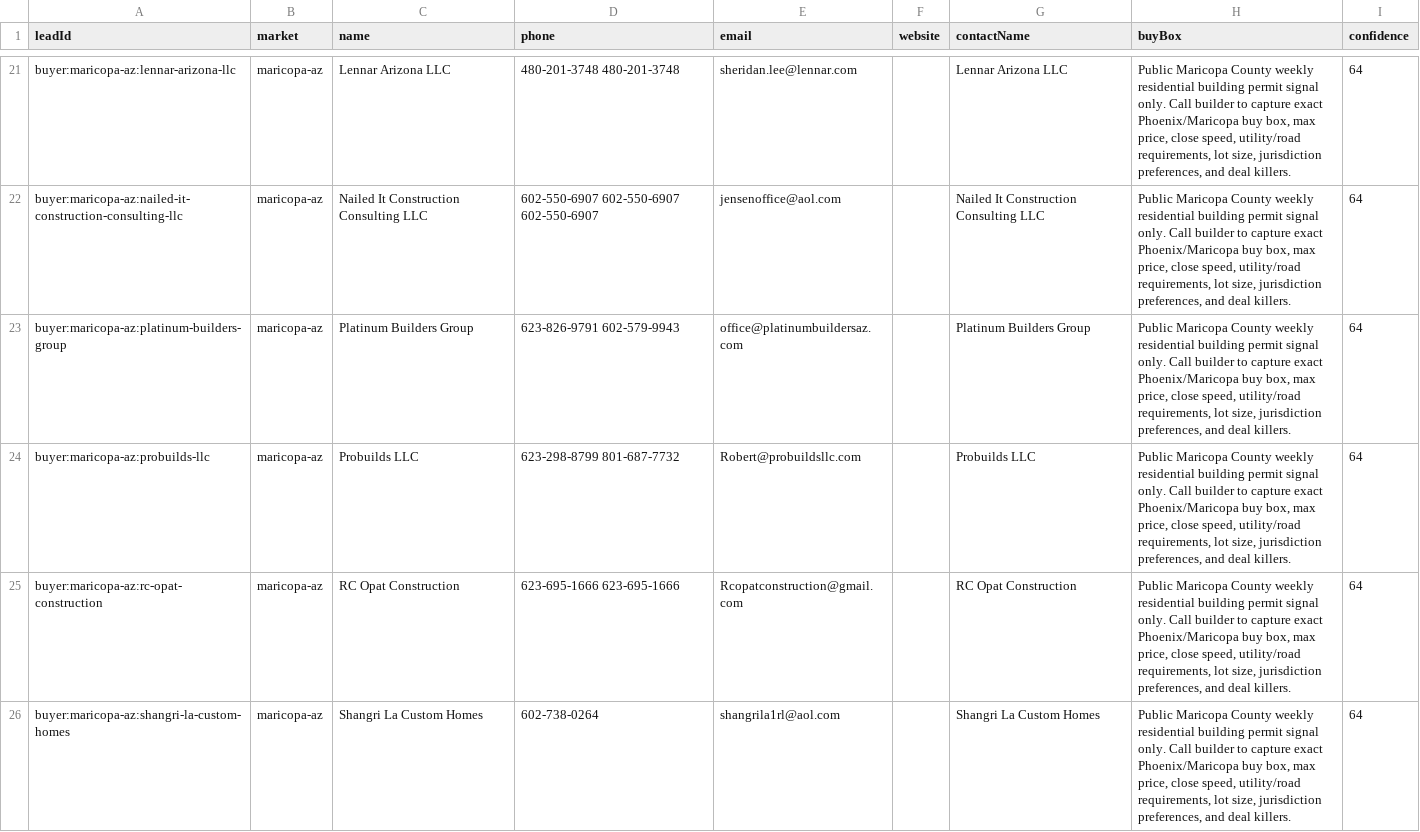
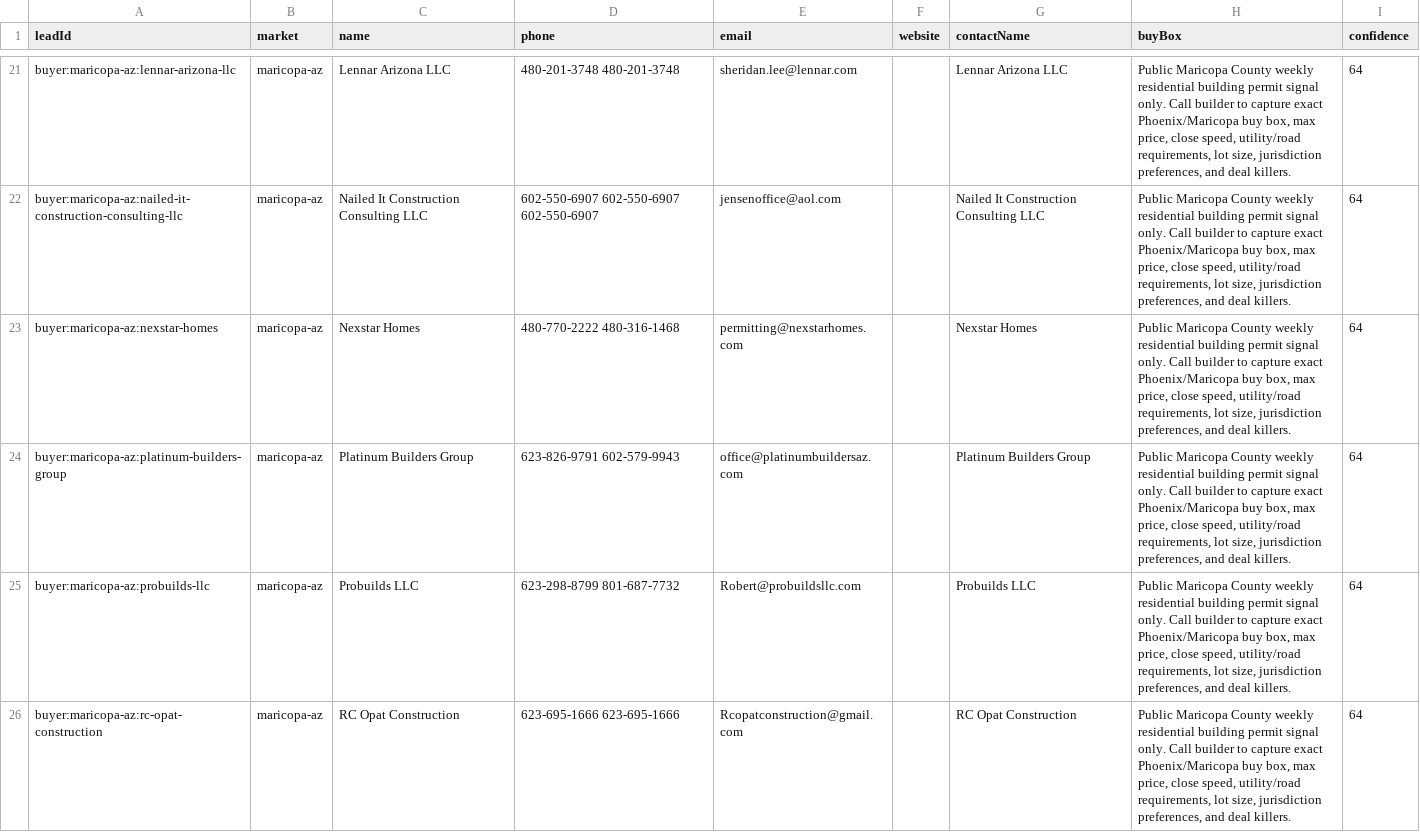
Before and after one commit to marvelus-tech/land-dealflow-os, a CSV file: data/generated/areas/maricopa-az/buyers.csv, drawn as a sheet; only a part is shown, gaps mark what is left out; the shorter side is filled out with more unchanged rows; the diff covers the shown part only.

```diff
--- a/data/generated/areas/maricopa-az/buyers.csv
+++ b/data/generated/areas/maricopa-az/buyers.csv
@@ -22,2 +22,3 @@ buyer:maricopa-az:lennar-arizona-llc,maricopa-az,Lennar Arizona LLC,480-201-3748
 buyer:maricopa-az:nailed-it-construction-consulting-llc,maricopa-az,Nailed It Construction Consulting LLC,602-550-6907 602-550-6907 602-550-6907,jensenoffice@aol.com,,Nailed It Construction Consulting LLC,"Public Maricopa County weekly residential building permit signal only. Call builder to capture exact Phoenix/Maricopa buy box, max price, close speed, utility/road requirements, lot size, jurisdiction preferences, and deal killers.",64
+buyer:maricopa-az:nexstar-homes,maricopa-az,Nexstar Homes,480-770-2222 480-316-1468,permitting@nexstarhomes.com,,Nexstar Homes,"Public Maricopa County weekly residential building permit signal only. Call builder to capture exact Phoenix/Maricopa buy box, max price, close speed, utility/road requirements, lot size, jurisdiction preferences, and deal killers.",64
 buyer:maricopa-az:platinum-builders-group,maricopa-az,Platinum Builders Group,623-826-9791 602-579-9943,office@platinumbuildersaz.com,,Platinum Builders Group,"Public Maricopa County weekly residential building permit signal only. Call builder to capture exact Phoenix/Maricopa buy box, max price, close speed, utility/road requirements, lot size, jurisdiction preferences, and deal killers.",64
```
Also changed, not shown: 1 added row and 3 edited cells elsewhere in this file, data/generated/areas/polk-fl/buyer_validation.csv, data/generated/areas/polk-fl/buyers.csv, 12 other files.
